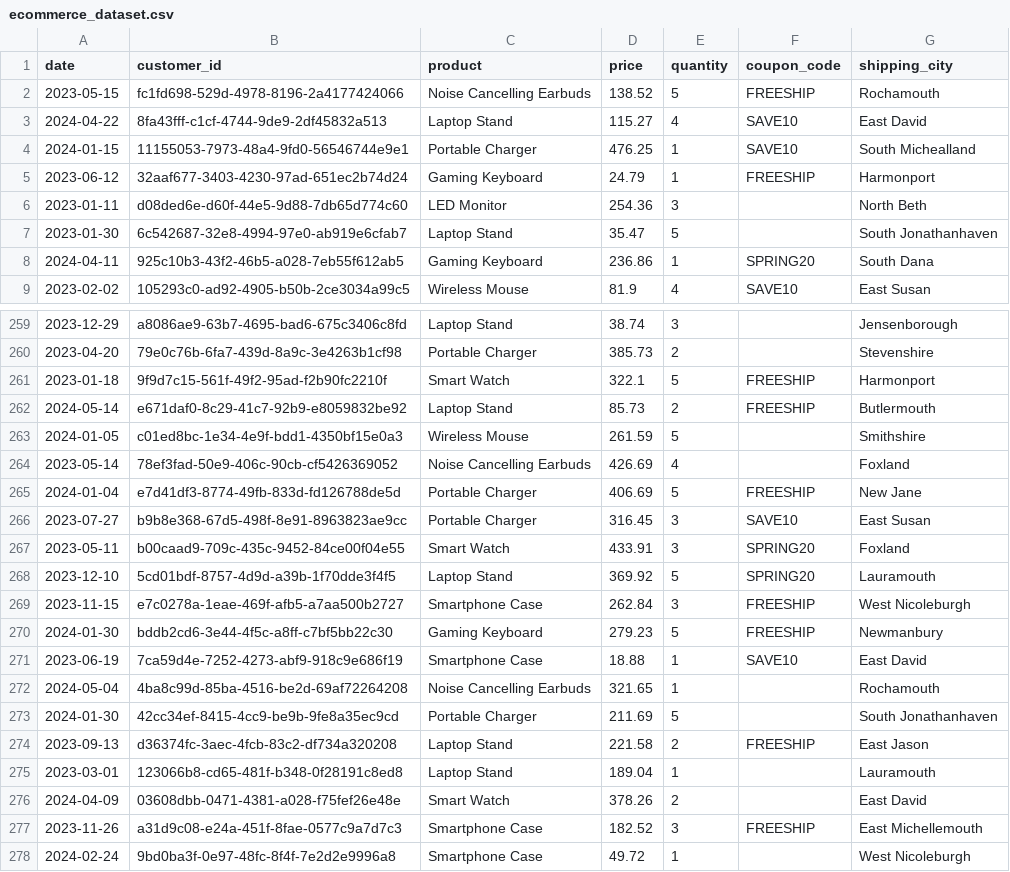
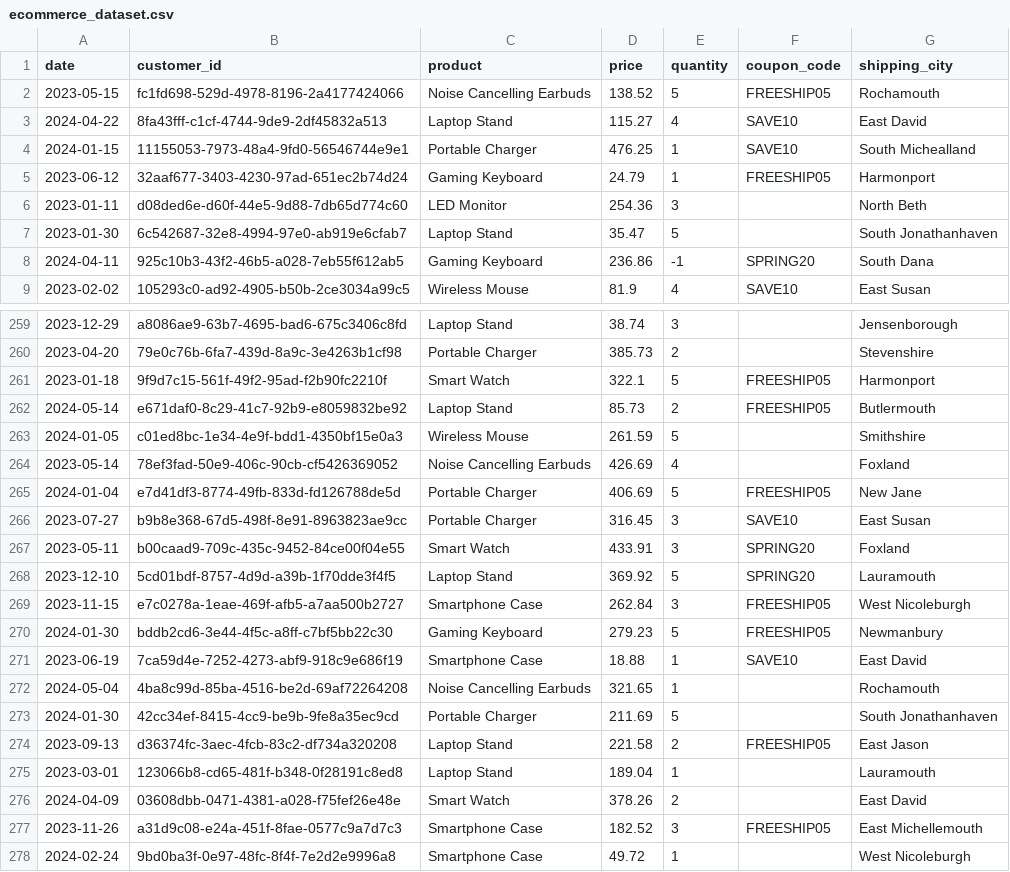
Before and after one commit to BennyXiong/PROG8245_Lab2, a CSV file: data/ecommerce_dataset.csv, drawn as a sheet; only a part is shown, gaps mark what is left out; the diff covers the shown part only.

Commit message:
update dataset to have some grime

```diff
--- a/data/ecommerce_dataset.csv
+++ b/data/ecommerce_dataset.csv
@@ -1,9 +1,9 @@
 date,customer_id,product,price,quantity,coupon_code,shipping_city
-2023-05-15,fc1fd698-529d-4978-8196-2a4177424066,Noise Cancelling Earbuds,138.52,5,FREESHIP,Rochamouth
+2023-05-15,fc1fd698-529d-4978-8196-2a4177424066,Noise Cancelling Earbuds,138.52,5,FREESHIP05,Rochamouth
 2024-04-22,8fa43fff-c1cf-4744-9de9-2df45832a513,Laptop Stand,115.27,4,SAVE10,East David
 2024-01-15,11155053-7973-48a4-9fd0-56546744e9e1,Portable Charger,476.25,1,SAVE10,South Michealland
-2023-06-12,32aaf677-3403-4230-97ad-651ec2b74d24,Gaming Keyboard,24.79,1,FREESHIP,Harmonport
+2023-06-12,32aaf677-3403-4230-97ad-651ec2b74d24,Gaming Keyboard,24.79,1,FREESHIP05,Harmonport
 2023-01-11,d08ded6e-d60f-44e5-9d88-7db65d774c60,LED Monitor,254.36,3,,North Beth
 2023-01-30,6c542687-32e8-4994-97e0-ab919e6cfab7,Laptop Stand,35.47,5,,South Jonathanhaven
-2024-04-11,925c10b3-43f2-46b5-a028-7eb55f612ab5,Gaming Keyboard,236.86,1,SPRING20,South Dana
+2024-04-11,925c10b3-43f2-46b5-a028-7eb55f612ab5,Gaming Keyboard,236.86,-1,SPRING20,South Dana
 2023-02-02,105293c0-ad92-4905-b50b-2ce3034a99c5,Wireless Mouse,81.9,4,SAVE10,East Susan
@@ -260,7 +260,7 @@ date,customer_id,product,price,quantity,coupon_code,shipping_city
 2023-04-20,79e0c76b-6fa7-439d-8a9c-3e4263b1cf98,Portable Charger,385.73,2,,Stevenshire
-2023-01-18,9f9d7c15-561f-49f2-95ad-f2b90fc2210f,Smart Watch,322.1,5,FREESHIP,Harmonport
-2024-05-14,e671daf0-8c29-41c7-92b9-e8059832be92,Laptop Stand,85.73,2,FREESHIP,Butlermouth
+2023-01-18,9f9d7c15-561f-49f2-95ad-f2b90fc2210f,Smart Watch,322.1,5,FREESHIP05,Harmonport
+2024-05-14,e671daf0-8c29-41c7-92b9-e8059832be92,Laptop Stand,85.73,2,FREESHIP05,Butlermouth
 2024-01-05,c01ed8bc-1e34-4e9f-bdd1-4350bf15e0a3,Wireless Mouse,261.59,5,,Smithshire
 2023-05-14,78ef3fad-50e9-406c-90cb-cf5426369052,Noise Cancelling Earbuds,426.69,4,,Foxland
-2024-01-04,e7d41df3-8774-49fb-833d-fd126788de5d,Portable Charger,406.69,5,FREESHIP,New Jane
+2024-01-04,e7d41df3-8774-49fb-833d-fd126788de5d,Portable Charger,406.69,5,FREESHIP05,New Jane
 2023-07-27,b9b8e368-67d5-498f-8e91-8963823ae9cc,Portable Charger,316.45,3,SAVE10,East Susan
@@ -268,4 +268,4 @@ date,customer_id,product,price,quantity,coupon_code,shipping_city
 2023-12-10,5cd01bdf-8757-4d9d-a39b-1f70dde3f4f5,Laptop Stand,369.92,5,SPRING20,Lauramouth
-2023-11-15,e7c0278a-1eae-469f-afb5-a7aa500b2727,Smartphone Case,262.84,3,FREESHIP,West Nicoleburgh
-2024-01-30,bddb2cd6-3e44-4f5c-a8ff-c7bf5bb22c30,Gaming Keyboard,279.23,5,FREESHIP,Newmanbury
+2023-11-15,e7c0278a-1eae-469f-afb5-a7aa500b2727,Smartphone Case,262.84,3,FREESHIP05,West Nicoleburgh
+2024-01-30,bddb2cd6-3e44-4f5c-a8ff-c7bf5bb22c30,Gaming Keyboard,279.23,5,FREESHIP05,Newmanbury
 2023-06-19,7ca59d4e-7252-4273-abf9-918c9e686f19,Smartphone Case,18.88,1,SAVE10,East David
@@ -273,6 +273,6 @@ date,customer_id,product,price,quantity,coupon_code,shipping_city
 2024-01-30,42cc34ef-8415-4cc9-be9b-9fe8a35ec9cd,Portable Charger,211.69,5,,South Jonathanhaven
-2023-09-13,d36374fc-3aec-4fcb-83c2-df734a320208,Laptop Stand,221.58,2,FREESHIP,East Jason
+2023-09-13,d36374fc-3aec-4fcb-83c2-df734a320208,Laptop Stand,221.58,2,FREESHIP05,East Jason
 2023-03-01,123066b8-cd65-481f-b348-0f28191c8ed8,Laptop Stand,189.04,1,,Lauramouth
 2024-04-09,03608dbb-0471-4381-a028-f75fef26e48e,Smart Watch,378.26,2,,East David
-2023-11-26,a31d9c08-e24a-451f-8fae-0577c9a7d7c3,Smartphone Case,182.52,3,FREESHIP,East Michellemouth
+2023-11-26,a31d9c08-e24a-451f-8fae-0577c9a7d7c3,Smartphone Case,182.52,3,FREESHIP05,East Michellemouth
 2024-02-24,9bd0ba3f-0e97-48fc-8f4f-7e2d2e9996a8,Smartphone Case,49.72,1,,West Nicoleburgh
```
Also changed, not shown: 68 edited cells elsewhere in this file.
